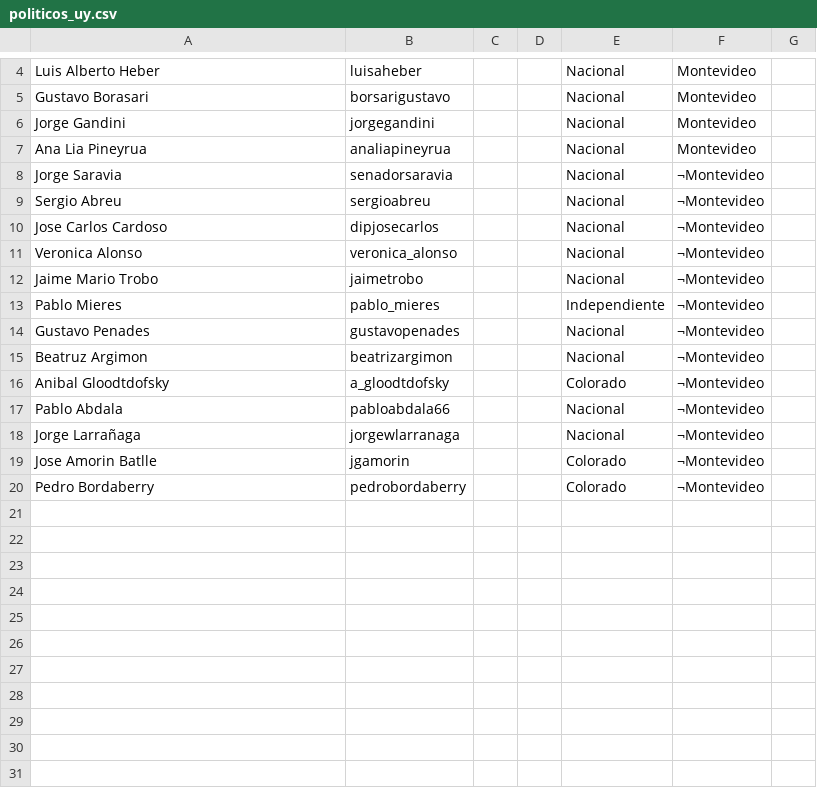
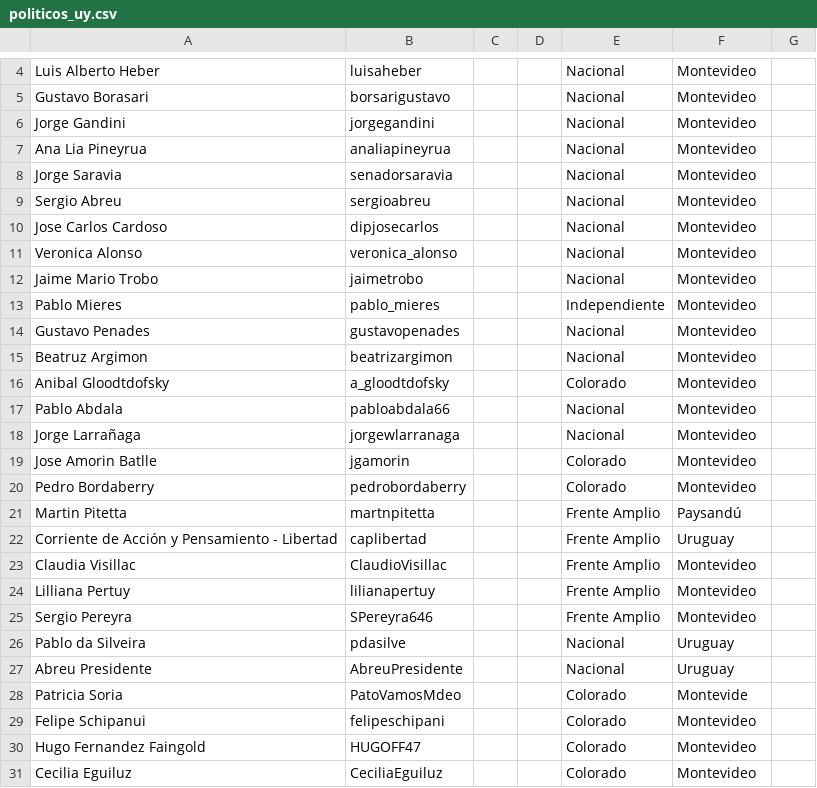
Before and after one commit to propublica/politwoops_sunlight, a CSV file: politicos_uy.csv, drawn as a sheet; only a part is shown, gaps mark what is left out.

Commit message:
Update politicos_uy.csv

```diff
--- a/politicos_uy.csv
+++ b/politicos_uy.csv
@@ -7,14 +7,25 @@ Jorge Gandini,jorgegandini,,,Nacional,Montevideo
 Ana Lia Pineyrua,analiapineyrua,,,Nacional,Montevideo
-Jorge Saravia,senadorsaravia,,,Nacional,¬Montevideo
-Sergio Abreu,sergioabreu,,,Nacional,¬Montevideo
-Jose Carlos Cardoso,dipjosecarlos,,,Nacional,¬Montevideo
-Veronica Alonso,veronica_alonso,,,Nacional,¬Montevideo
-Jaime Mario Trobo,jaimetrobo,,,Nacional,¬Montevideo
-Pablo Mieres,pablo_mieres,,,Independiente,¬Montevideo
-Gustavo Penades,gustavopenades,,,Nacional,¬Montevideo
-Beatruz Argimon,beatrizargimon,,,Nacional,¬Montevideo
-Anibal Gloodtdofsky,a_gloodtdofsky,,,Colorado,¬Montevideo
-Pablo Abdala,pabloabdala66,,,Nacional,¬Montevideo
-Jorge Larrañaga,jorgewlarranaga,,,Nacional,¬Montevideo
-Jose Amorin Batlle,jgamorin,,,Colorado,¬Montevideo
-Pedro Bordaberry,pedrobordaberry,,,Colorado,¬Montevideo
+Jorge Saravia,senadorsaravia,,,Nacional,Montevideo
+Sergio Abreu,sergioabreu,,,Nacional,Montevideo
+Jose Carlos Cardoso,dipjosecarlos,,,Nacional,Montevideo
+Veronica Alonso,veronica_alonso,,,Nacional,Montevideo
+Jaime Mario Trobo,jaimetrobo,,,Nacional,Montevideo
+Pablo Mieres,pablo_mieres,,,Independiente,Montevideo
+Gustavo Penades,gustavopenades,,,Nacional,Montevideo
+Beatruz Argimon,beatrizargimon,,,Nacional,Montevideo
+Anibal Gloodtdofsky,a_gloodtdofsky,,,Colorado,Montevideo
+Pablo Abdala,pabloabdala66,,,Nacional,Montevideo
+Jorge Larrañaga,jorgewlarranaga,,,Nacional,Montevideo
+Jose Amorin Batlle,jgamorin,,,Colorado,Montevideo
+Pedro Bordaberry,pedrobordaberry,,,Colorado,Montevideo
+Martin Pitetta,martnpitetta,,,Frente Amplio,Paysandú
+Corriente de Acción y Pensamiento - Libertad,caplibertad,,,Frente Amplio,Uruguay
+Claudia Visillac,ClaudioVisillac,,,Frente Amplio,Montevideo
+Lilliana Pertuy,lilianapertuy,,,Frente Amplio,Montevideo
+Sergio Pereyra,SPereyra646,,,Frente Amplio,Montevideo
+Pablo da Silveira,pdasilve,,,Nacional,Uruguay
+Abreu Presidente,AbreuPresidente,,,Nacional,Uruguay
+Patricia Soria,PatoVamosMdeo,,,Colorado,Montevide
+Felipe Schipanui,felipeschipani,,,Colorado,Montevideo
+Hugo Fernandez Faingold,HUGOFF47,,,Colorado,Montevideo
+Cecilia Eguiluz,CeciliaEguiluz,,,Colorado,Montevideo
```
